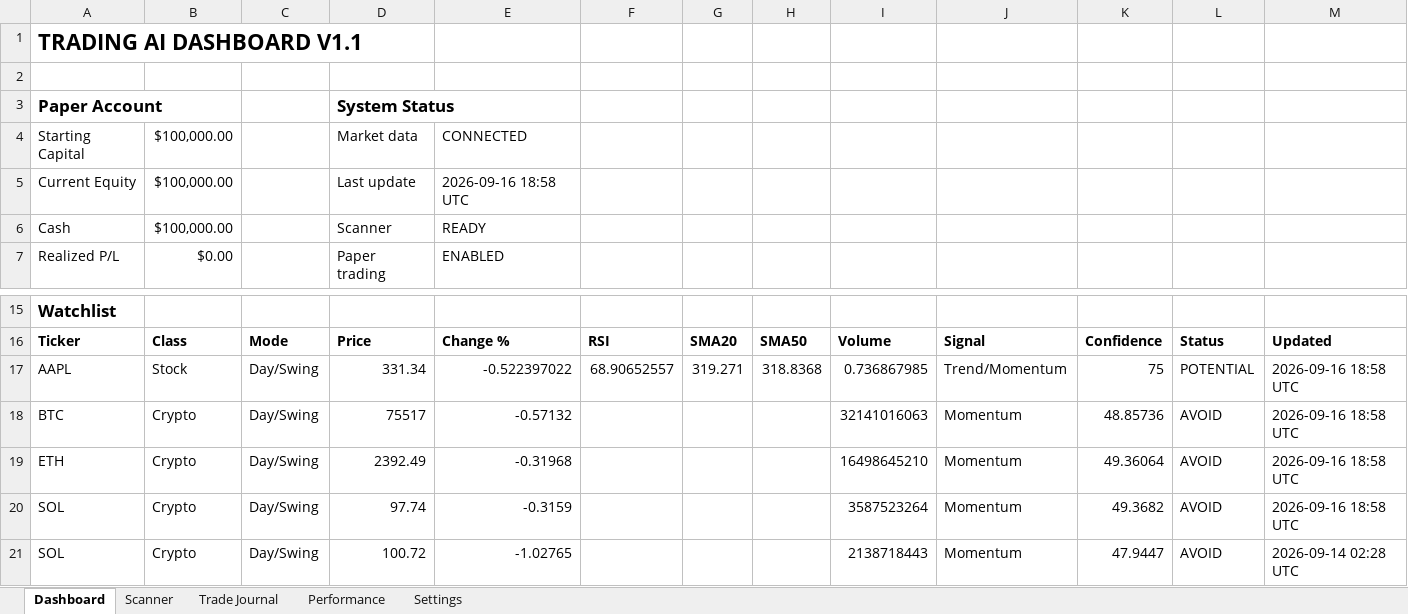
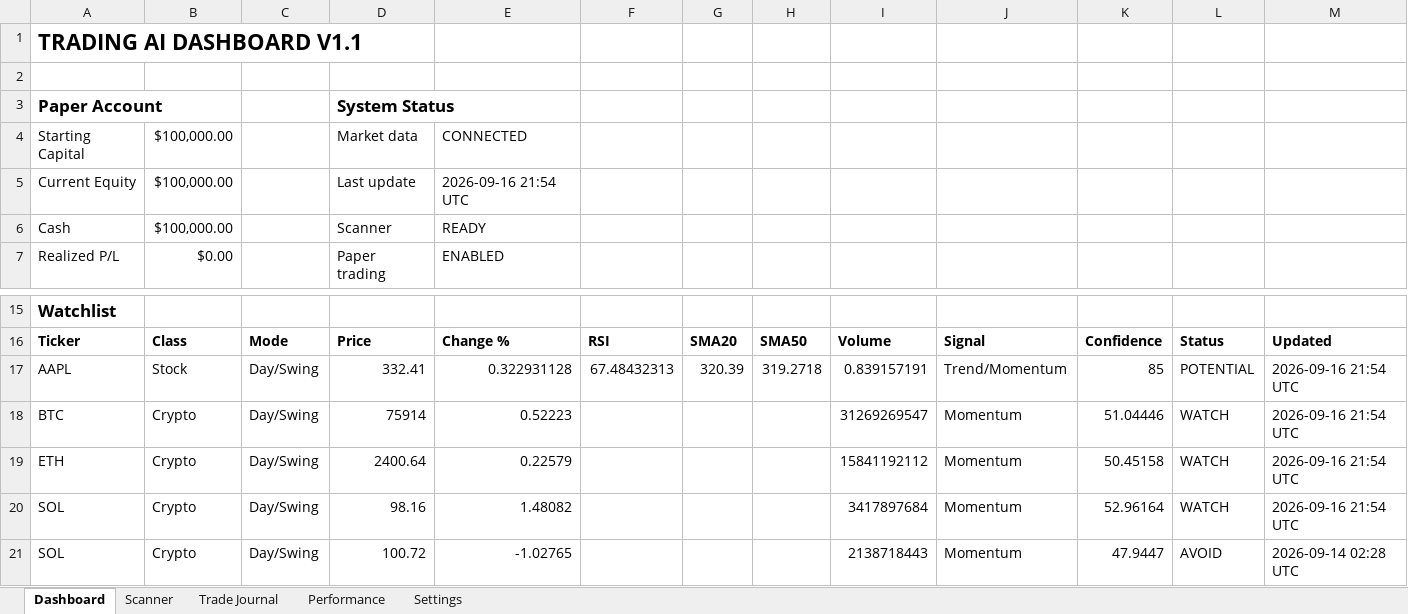
Before and after one commit to Miledy31/TRADING-AI-AGENT, an Excel workbook: Trading_Dashboard_V1_1.xlsx, sheet Dashboard, drawn as a sheet; only a part is shown, gaps mark what is left out; values as stored, in another font and other column widths than the file's, no borders; table styles not drawn; the diff names each change by its address in the sheet, - before the commit and + after, or states it on an @@ line.

```diff
--- a/Trading_Dashboard_V1_1.xlsx (sheet Dashboard)
+++ b/Trading_Dashboard_V1_1.xlsx (sheet Dashboard)
-E5: 2026-09-16 18:58 UTC
+E5: 2026-09-16 21:54 UTC
-D17: 331.34
+D17: 332.41
-E17: -0.522397022
+E17: 0.322931128
-F17: 68.90652557
+F17: 67.48432313
-G17: 319.271
+G17: 320.39
-H17: 318.8368
+H17: 319.2718
-I17: 0.736867985
+I17: 0.839157191
-K17: 75
+K17: 85
-M17:M20: 2026-09-16 18:58 UTC
+M17:M20: 2026-09-16 21:54 UTC
-D18: 75517
+D18: 75914
-E18: -0.57132
+E18: 0.52223
-I18: 32141016063
+I18: 31269269547
-K18: 48.85736
+K18: 51.04446
-L18:L20: AVOID
+L18:L20: WATCH
-D19: 2392.49
+D19: 2400.64
-E19: -0.31968
+E19: 0.22579
-I19: 16498645210
+I19: 15841192112
-K19: 49.36064
+K19: 50.45158
-D20: 97.74
+D20: 98.16
-E20: -0.3159
+E20: 1.48082
-I20: 3587523264
+I20: 3417897684
-K20: 49.3682
+K20: 52.96164
```
Also changed, not shown: sheet Scanner.
